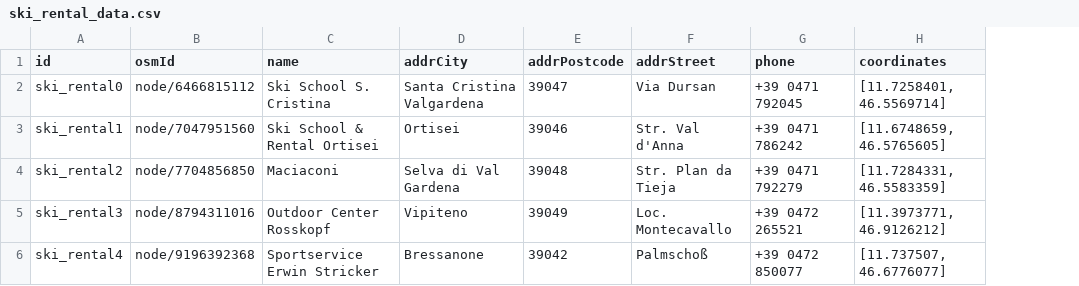
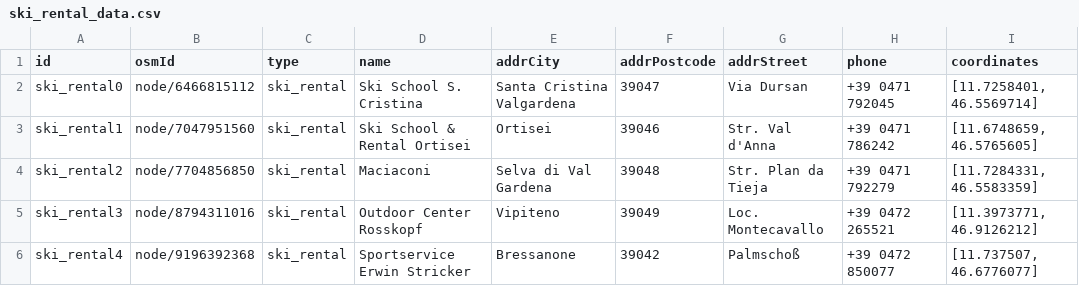
Before and after one commit to StefanoSacchet/KGE24_Trentino_Tourist_Facilities, a CSV file: Phase 2 - Information Gathering/Code Libraries/ski_rental_dataset/ski_rental_data.csv, drawn as a sheet; the diff names each change by its address in the sheet, - before the commit and + after, or states it on an @@ line.

```diff
--- a/Phase 2 - Information Gathering/Code Libraries/ski_rental_dataset/ski_rental_data.csv
+++ b/Phase 2 - Information Gathering/Code Libraries/ski_rental_dataset/ski_rental_data.csv
+column C (type), rows 2-6: all ski_rental
```
Also changed, not shown: Phase 2 - Information Gathering/bike_path.csv, Phase 2 - Information Gathering/ski_rental_data.csv, 24 other files.
